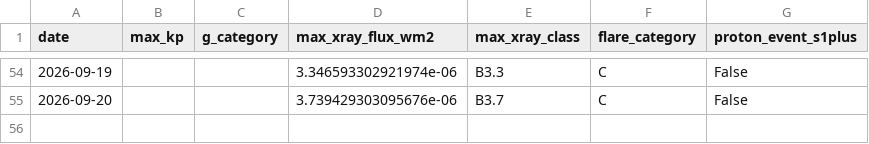
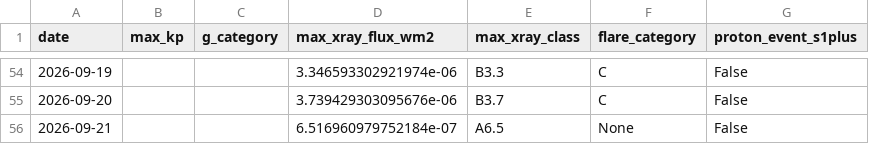
Before and after one commit to MetopRBr/space-weather-verify, a CSV file: data/observed.csv, drawn as a sheet; only a part is shown, gaps mark what is left out.

```diff
--- a/data/observed.csv
+++ b/data/observed.csv
@@ -55 +55,2 @@ date,max_kp,g_category,max_xray_flux_wm2,max_xray_class,flare_category,proton_ev
 2026-09-20,,,3.739429303095676e-06,B3.7,C,False
+2026-09-21,,,6.516960979752184e-07,A6.5,None,False
```
Also changed, not shown: data/forecasts.csv, data/scorecard.csv.
